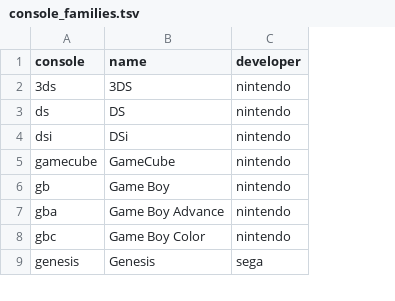
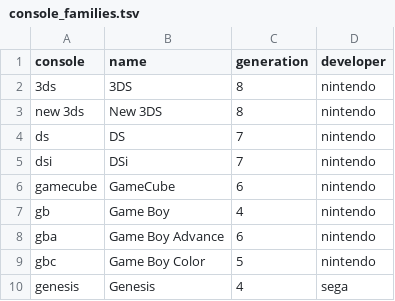
Before and after one commit to nathanalexanderpage/boardwatch_core, a TSV file: data/files/console_families.tsv, drawn as a sheet; only a part is shown; addresses are those after the commit; the diff names each change by its address in the sheet, - before the commit and + after, or states it on an @@ line.

Commit message:
updated data

```diff
--- a/data/files/console_families.tsv
+++ b/data/files/console_families.tsv
+column C (generation), row 2: 8; rows 4-10: 7 | 7 | 6 | 4 | 6 | 5 | 4
+row 3: new 3ds | New 3DS | 8 | nintendo
```
Also changed, not shown: 2 other files.
